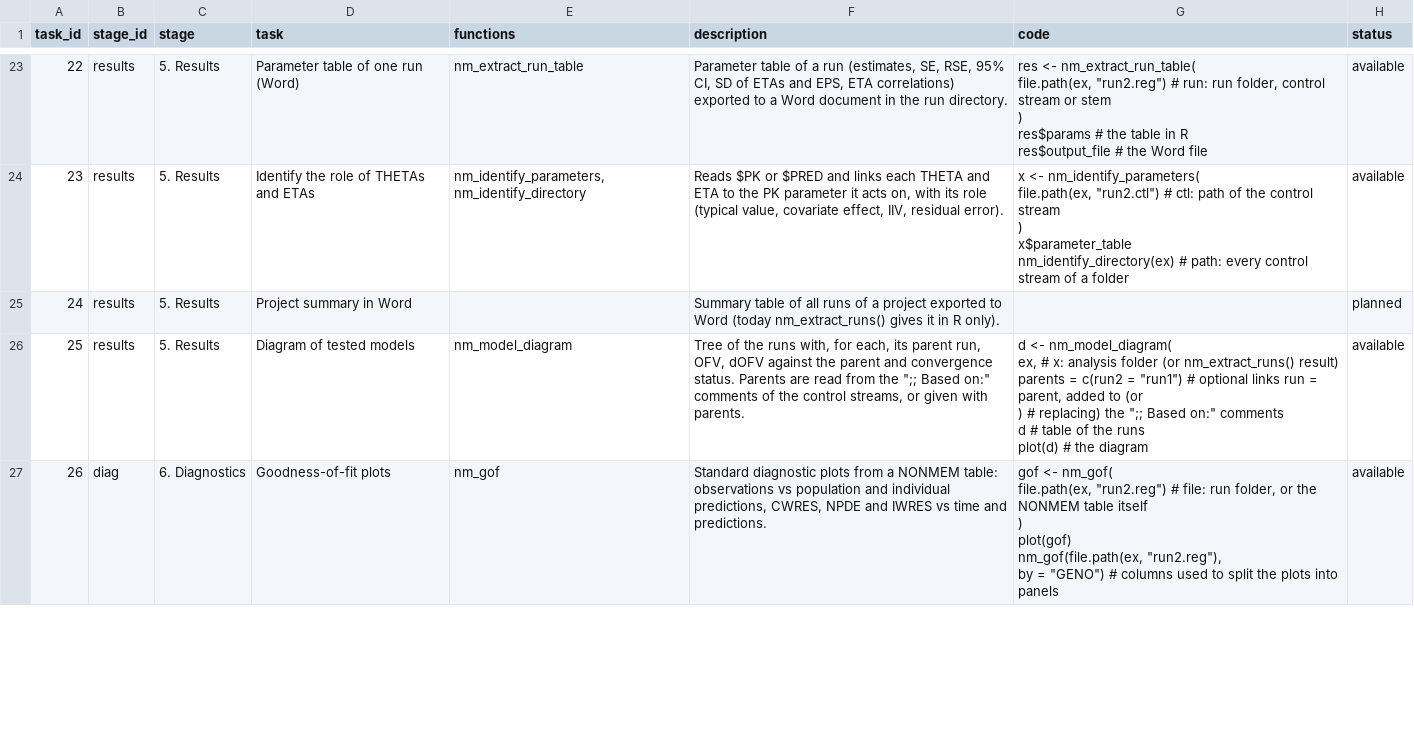
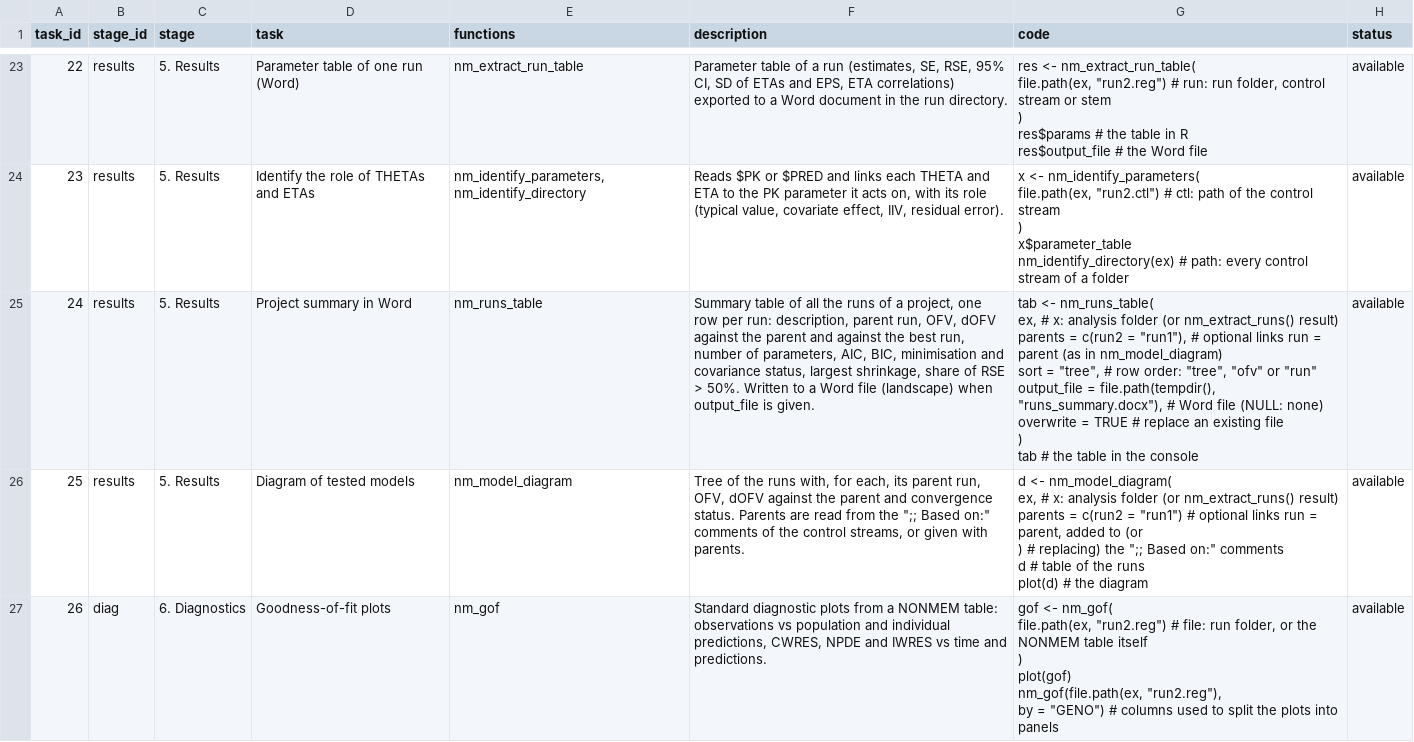
Before and after one commit to nskoch/nmpilot, a CSV file: inst/guide/guide_tasks.csv, drawn as a sheet; only a part is shown, gaps mark what is left out.

```diff
--- a/inst/guide/guide_tasks.csv
+++ b/inst/guide/guide_tasks.csv
@@ -129,3 +129,10 @@ x$parameter_table
 nm_identify_directory(ex)     # path: every control stream of a folder","available"
-24,"results","5. Results","Project summary in Word","","Summary table of all runs of a project exported to Word (today nm_extract_runs() gives it in R only).","","planned"
+24,"results","5. Results","Project summary in Word","nm_runs_table","Summary table of all the runs of a project, one row per run: description, parent run, OFV, dOFV against the parent and against the best run, number of parameters, AIC, BIC, minimisation and covariance status, largest shrinkage, share of RSE > 50%. Written to a Word file (landscape) when output_file is given.","tab <- nm_runs_table(
+  ex,                              # x: analysis folder (or nm_extract_runs() result)
+  parents = c(run2 = ""run1""),      # optional links run = parent (as in nm_model_diagram)
+  sort = ""tree"",                   # row order: ""tree"", ""ofv"" or ""run""
+  output_file = file.path(tempdir(), ""runs_summary.docx""),  # Word file (NULL: none)
+  overwrite = TRUE                 # replace an existing file
+)
+tab                                # the table in the console","available"
 25,"results","5. Results","Diagram of tested models","nm_model_diagram","Tree of the runs with, for each, its parent run, OFV, dOFV against the parent and convergence status. Parents are read from the "";; Based on:"" comments of the control streams, or given with parents.","d <- nm_model_diagram(
```
Also changed, not shown: 6 other files.
